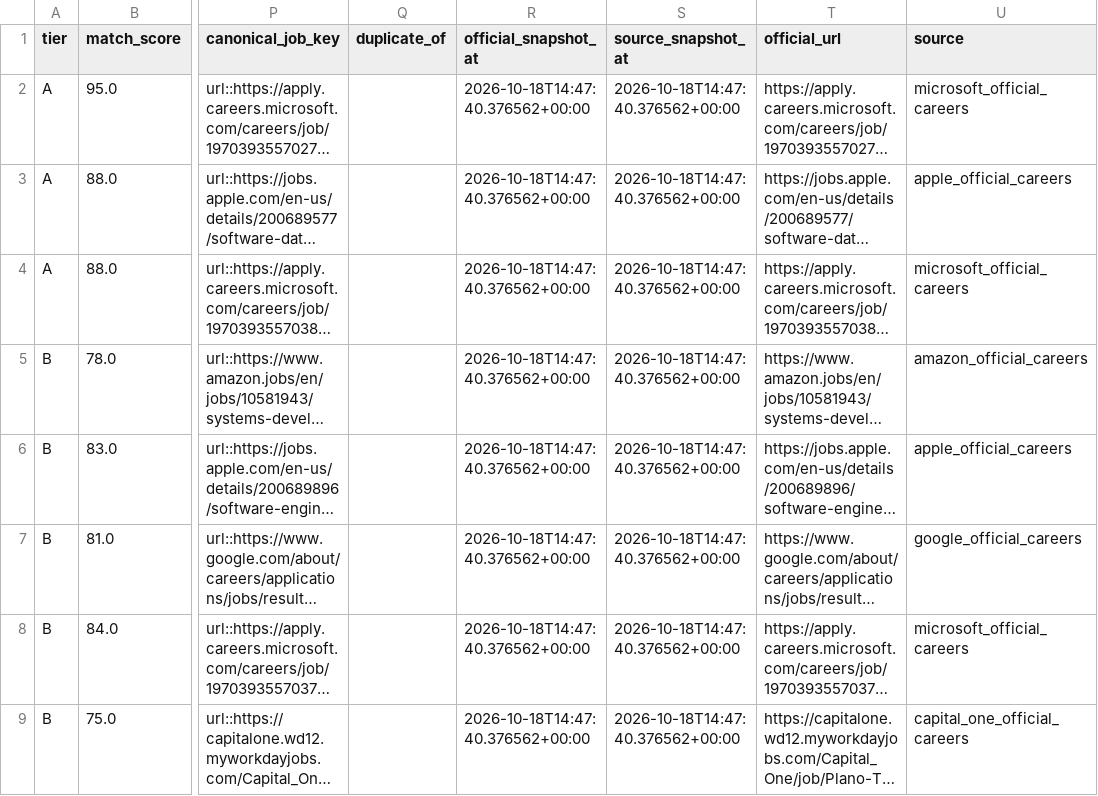
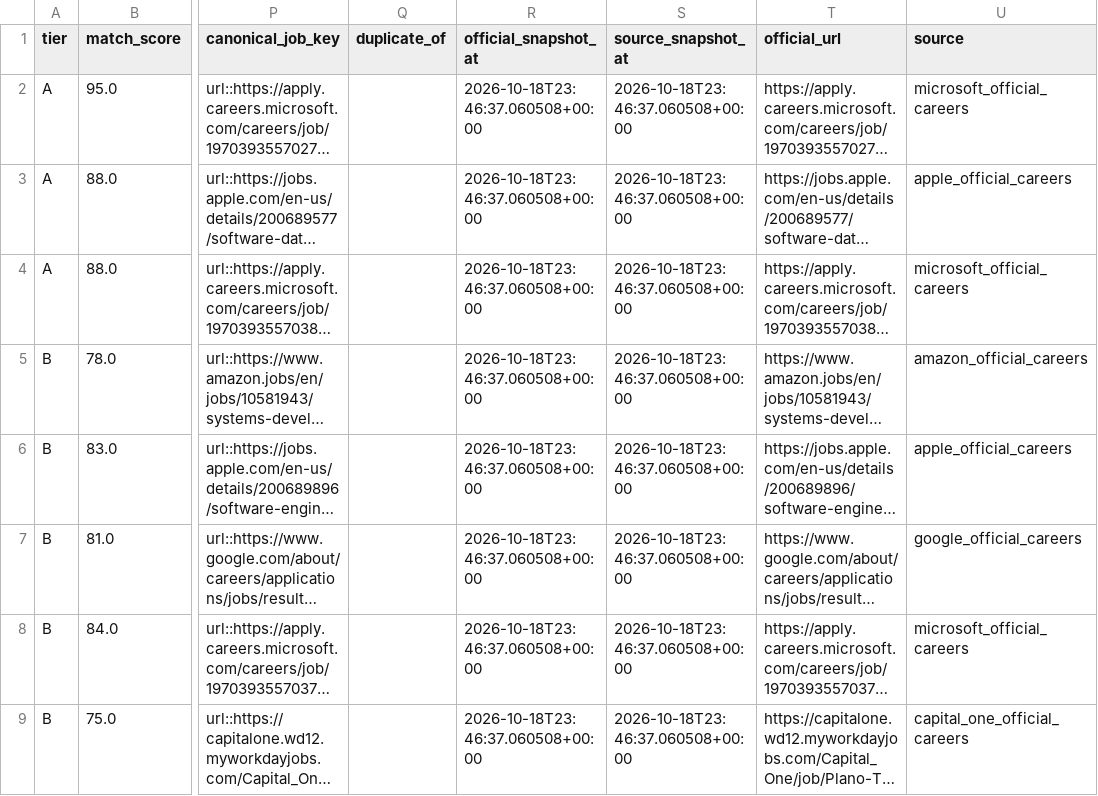
Before and after one commit to daniel-li2021/job-board-pipeline, a CSV file: output/official_careers/inbox.csv, drawn as a sheet; only a part is shown, gaps mark what is left out; long unchanged cells end in …; the diff covers the shown part only; the diff names each change by its address in the sheet, - before the commit and + after, or states it on an @@ line.

```diff
--- a/output/official_careers/inbox.csv
+++ b/output/official_careers/inbox.csv
-R2:R9 (official_snapshot_at): 2026-10-18T14:47:40.376562+00:00
+R2:R9 (official_snapshot_at): 2026-10-18T23:46:37.060508+00:00
-S2:S9 (source_snapshot_at): 2026-10-18T14:47:40.376562+00:00
+S2:S9 (source_snapshot_at): 2026-10-18T23:46:37.060508+00:00
```
Also changed, not shown: 1 added row and 14 edited cells elsewhere in this file, 9 other files.
